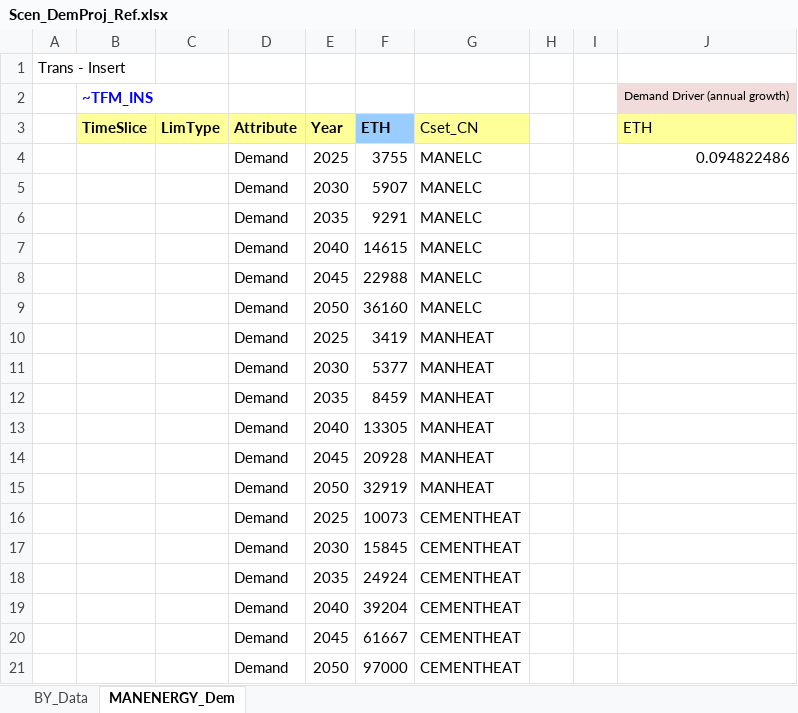
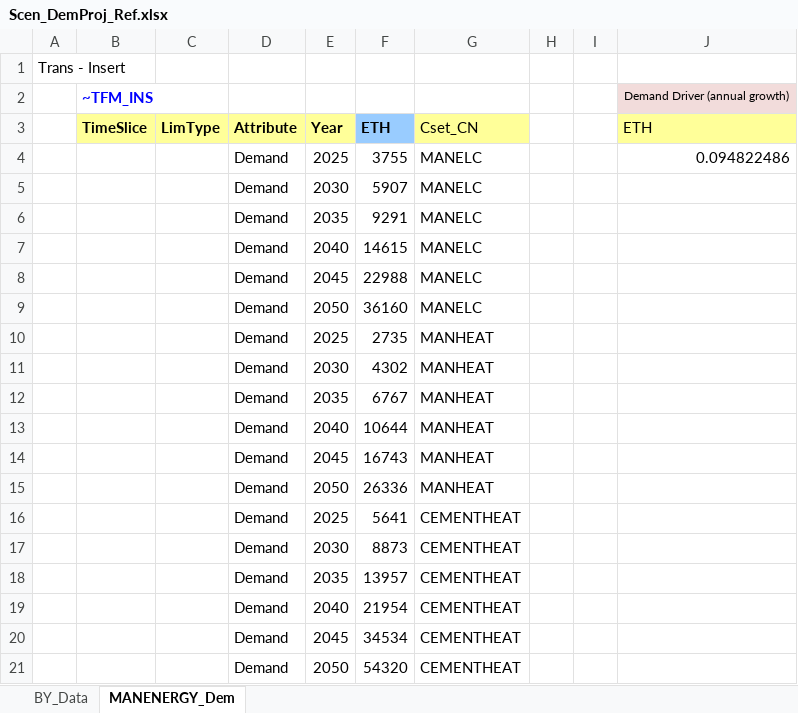
Before and after one commit to Tamenew/MANU2025, an Excel workbook: SuppXLS/Scen_DemProj_Ref.xlsx, sheet MANENERGY_Dem, drawn as a sheet; values as stored, in another font and other column widths than the file's, no borders; charts and pictures not drawn; the diff names each change by its address in the sheet, - before the commit and + after, or states it on an @@ line.

```diff
--- a/SuppXLS/Scen_DemProj_Ref.xlsx (sheet MANENERGY_Dem)
+++ b/SuppXLS/Scen_DemProj_Ref.xlsx (sheet MANENERGY_Dem)
-F10 (ETH): 3419
+F10 (ETH): 2735
-F11 (ETH): 5377
+F11 (ETH): 4302
-F12 (ETH): 8459
+F12 (ETH): 6767
-F13 (ETH): 13305
+F13 (ETH): 10644
-F14 (ETH): 20928
+F14 (ETH): 16743
-F15 (ETH): 32919
+F15 (ETH): 26336
-F16 (ETH): 10073
+F16 (ETH): 5641
-F17 (ETH): 15845
+F17 (ETH): 8873
-F18 (ETH): 24924
+F18 (ETH): 13957
-F19 (ETH): 39204
+F19 (ETH): 21954
-F20 (ETH): 61667
+F20 (ETH): 34534
-F21 (ETH): 97000
+F21 (ETH): 54320
```
Also changed, not shown: sheet BY_Data, SubRES_TMPL/SubRES_NewTechs.xlsx, SuppXLS/Scen_DemProj_SETs.xlsx, 3 other files.
